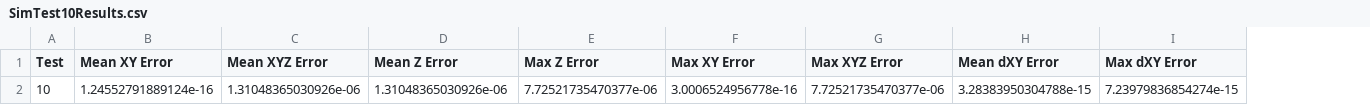
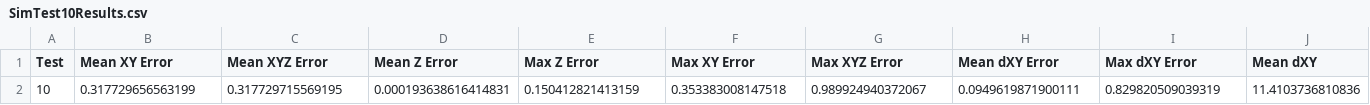
Before and after one commit to ROB3P3/AAU_P4_MONITOR_DRONE, a CSV file: Simulation/DATAdir/Test 10/SimTest10Results.csv, drawn as a sheet; removed rows and columns are numbered as before the commit, all else as after; the diff names each change by its address in the sheet, - before the commit and + after, or states it on an @@ line.

```diff
--- a/Simulation/DATAdir/Test 10/SimTest10Results.csv
+++ b/Simulation/DATAdir/Test 10/SimTest10Results.csv
+column J (Mean dXY), empty
-row 2: 10 | 1.24552791889124e-16 | 1.31048365030926e-06 | 1.31048365030926e-06 | 7.72521735470377e-06 | 3.0006524956778e-16 | 7.72521735470377e-06 | 3.28383950304788e-15 | 7.23979836854274e-15
+row 2: 10 | 0.317729656563199 | 0.317729715569195 | 0.000193638616414831 | 0.150412821413159 | 0.353383008147518 | 0.989924940372067 | 0.0949619871900111 | 0.829820509039319 | 11.4103736810836
```
Also changed, not shown: Simulation/DATAdir/Test 3/SimTest3Results.csv, Simulation/DATAdir/Test 4/SimTest4Results.csv, 21 other files.
